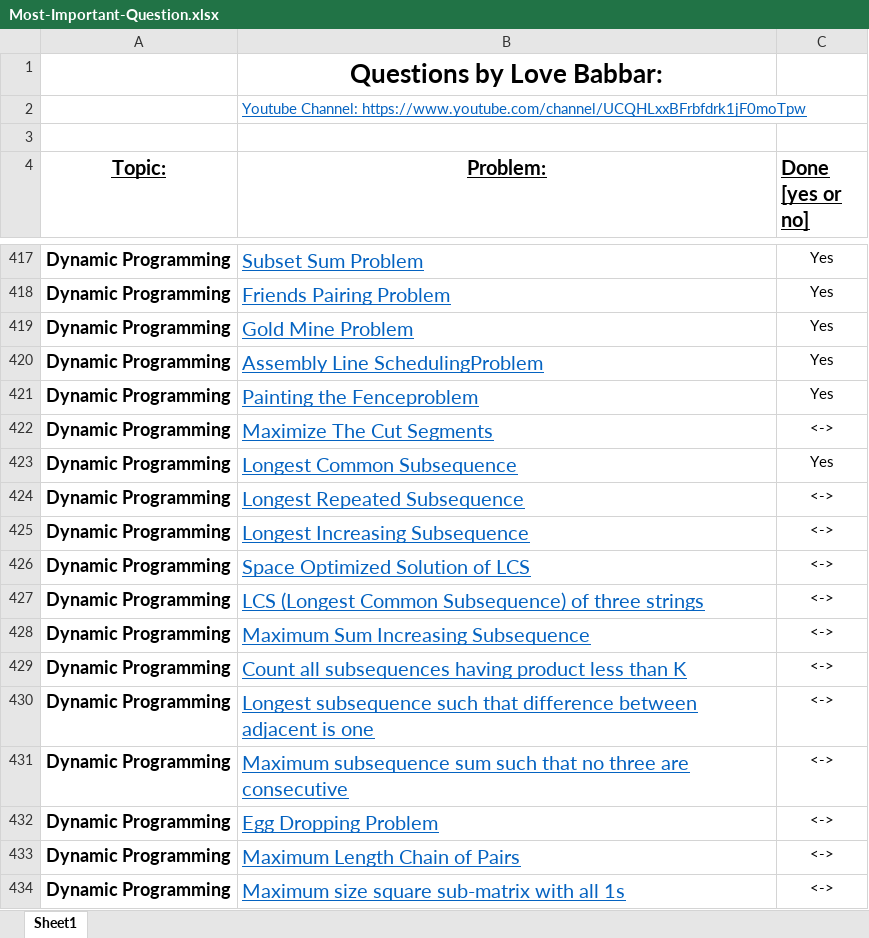
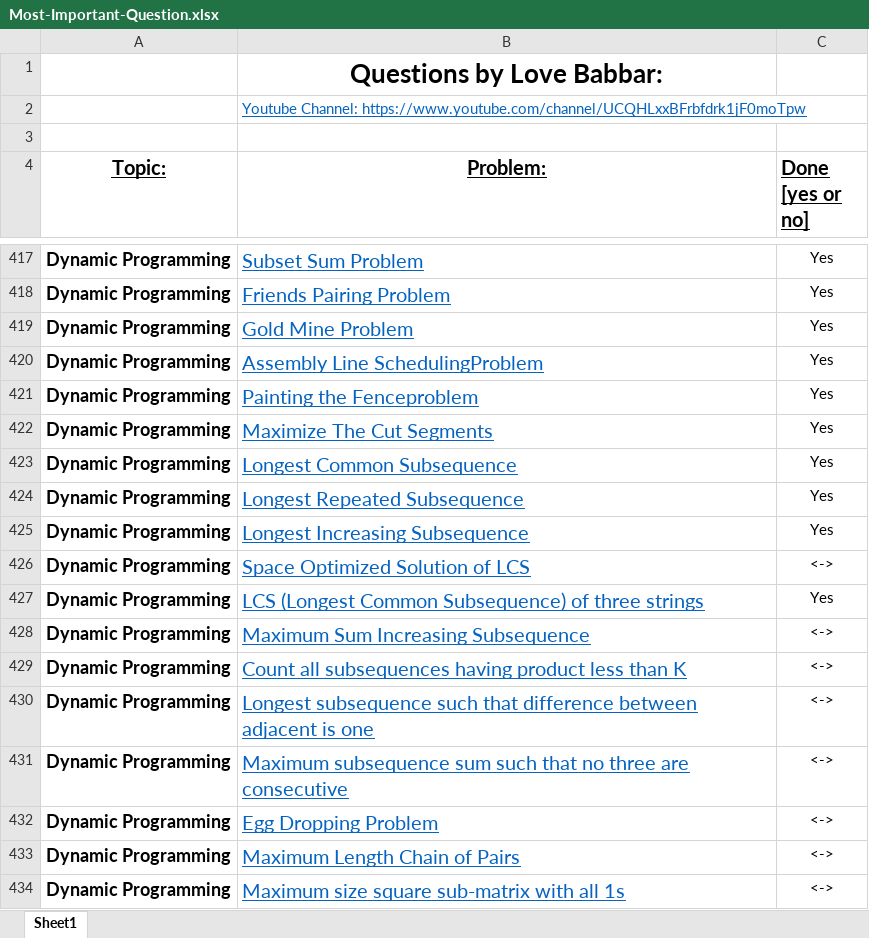
Before and after one commit to Divyajyoti1801/Data-Structure-Algorithm-Module, an Excel workbook: Most-Important-Question.xlsx, sheet Sheet1, drawn as a sheet; only a part is shown, gaps mark what is left out; values as stored, in another font and other column widths than the file's, no borders; the diff names each change by its address in the sheet, - before the commit and + after, or states it on an @@ line.

Commit message:
DSA 460: 4 question Solved

```diff
--- a/Most-Important-Question.xlsx (sheet Sheet1)
+++ b/Most-Important-Question.xlsx (sheet Sheet1)
-C422 (Done [yes or no]): <->
+C422 (Done [yes or no]): Yes
-C424:C425 (Done [yes or no]): <->
+C424:C425 (Done [yes or no]): Yes
-C427 (Done [yes or no]): <->
+C427 (Done [yes or no]): Yes
```
Also changed, not shown: 10 other files.
